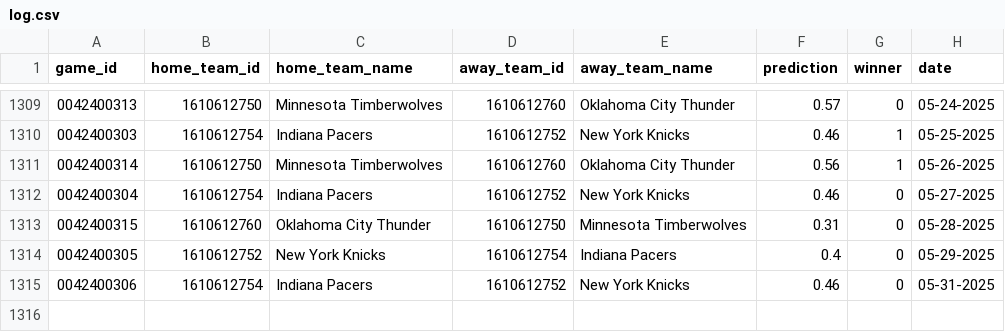
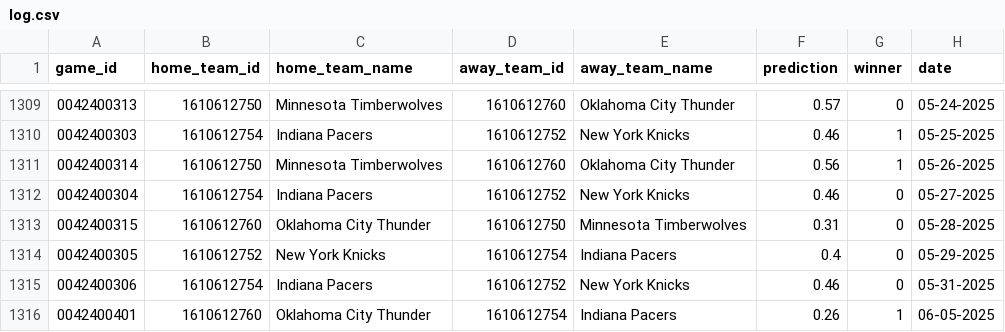
Before and after one commit to globalgumbs/globalgumbs.com, a CSV file: artifacts/log.csv, drawn as a sheet; only a part is shown, gaps mark what is left out.

```diff
--- a/artifacts/log.csv
+++ b/artifacts/log.csv
@@ -1315 +1315,2 @@ game_id,home_team_id,home_team_name,away_team_id,away_team_name,prediction,winne
 0042400306,1610612754,Indiana Pacers,1610612752,New York Knicks,0.46,0,05-31-2025
+0042400401,1610612760,Oklahoma City Thunder,1610612754,Indiana Pacers,0.26,1,06-05-2025
```
Also changed, not shown: 2 other files.
